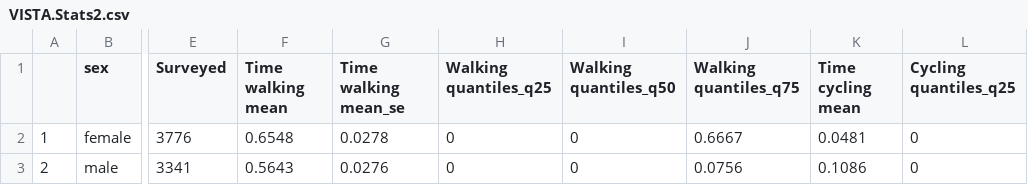
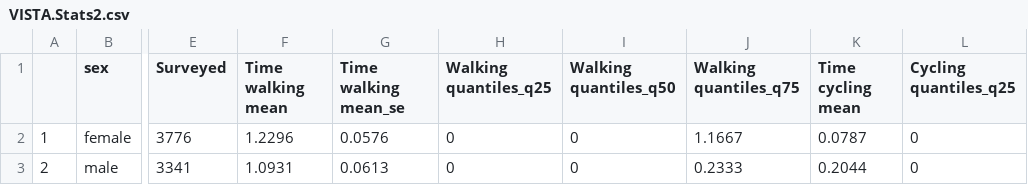
Before and after one commit to alanboth/dot-hia, a CSV file: SuppDocs/Tables/VISTA.Stats2.csv, drawn as a sheet; only a part is shown, gaps mark what is left out; the diff names each change by its address in the sheet, - before the commit and + after, or states it on an @@ line.

```diff
--- a/SuppDocs/Tables/VISTA.Stats2.csv
+++ b/SuppDocs/Tables/VISTA.Stats2.csv
-F2 (Time walking mean): 0.6548
+F2 (Time walking mean): 1.2296
-G2 (Time walking mean_se): 0.0278
+G2 (Time walking mean_se): 0.0576
-J2 (Walking quantiles_q75): 0.6667
+J2 (Walking quantiles_q75): 1.1667
-K2 (Time cycling mean): 0.0481
+K2 (Time cycling mean): 0.0787
-F3 (Time walking mean): 0.5643
+F3 (Time walking mean): 1.0931
-G3 (Time walking mean_se): 0.0276
+G3 (Time walking mean_se): 0.0613
-J3 (Walking quantiles_q75): 0.0756
+J3 (Walking quantiles_q75): 0.2333
-K3 (Time cycling mean): 0.1086
+K3 (Time cycling mean): 0.2044
```
Also changed, not shown: SuppDocs/Tables/VISTA.Stats.csv, 8 other files.
